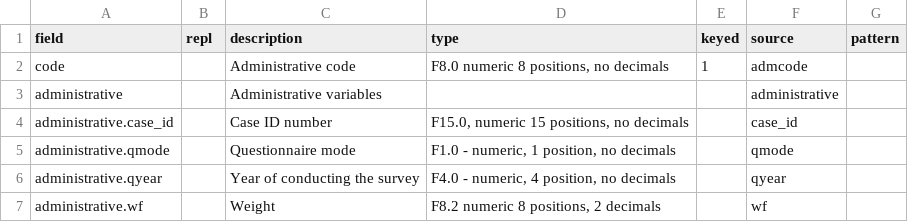
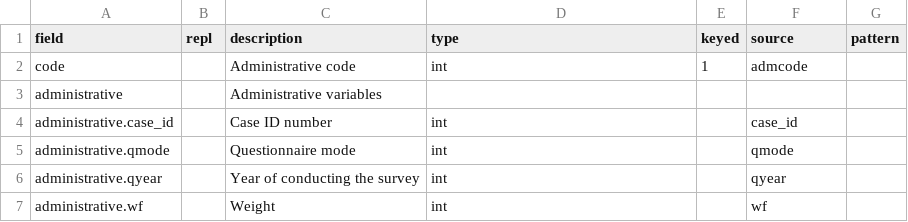
Before and after one commit to openstate/openonderwijsdata-api, a CSV file: onderwijsscrapers/onderwijsscrapers/codebooks/roa/slgsd.csv, drawn as a sheet.

Commit message:
Proof-of-concept codebook item scraping using ROA

```diff
--- a/onderwijsscrapers/onderwijsscrapers/codebooks/roa/slgsd.csv
+++ b/onderwijsscrapers/onderwijsscrapers/codebooks/roa/slgsd.csv
@@ -1,7 +1,7 @@
 field;repl;description;type;keyed;source;pattern
-"code";;"Administrative code";"F8.0 numeric 8 positions, no decimals";1;"admcode";
-"administrative";;"Administrative variables";;;"administrative";
-"administrative.case_id";;"Case ID number";"F15.0, numeric 15 positions, no decimals";;"case_id";
-"administrative.qmode";;"Questionnaire mode";"F1.0 - numeric, 1 position, no decimals";;"qmode";
-"administrative.qyear";;"Year of conducting the survey";"F4.0 - numeric, 4 position, no decimals";;"qyear";
-"administrative.wf";;"Weight";"F8.2 numeric 8 positions, 2 decimals";;"wf";
+"code";;"Administrative code";int;1;"admcode";
+"administrative";;"Administrative variables";;;;
+"administrative.case_id";;"Case ID number";int;;"case_id";
+"administrative.qmode";;"Questionnaire mode";int;;"qmode";
+"administrative.qyear";;"Year of conducting the survey";int;;"qyear";
+"administrative.wf";;"Weight";int;;"wf";
```
Also changed, not shown: 4 other files.
